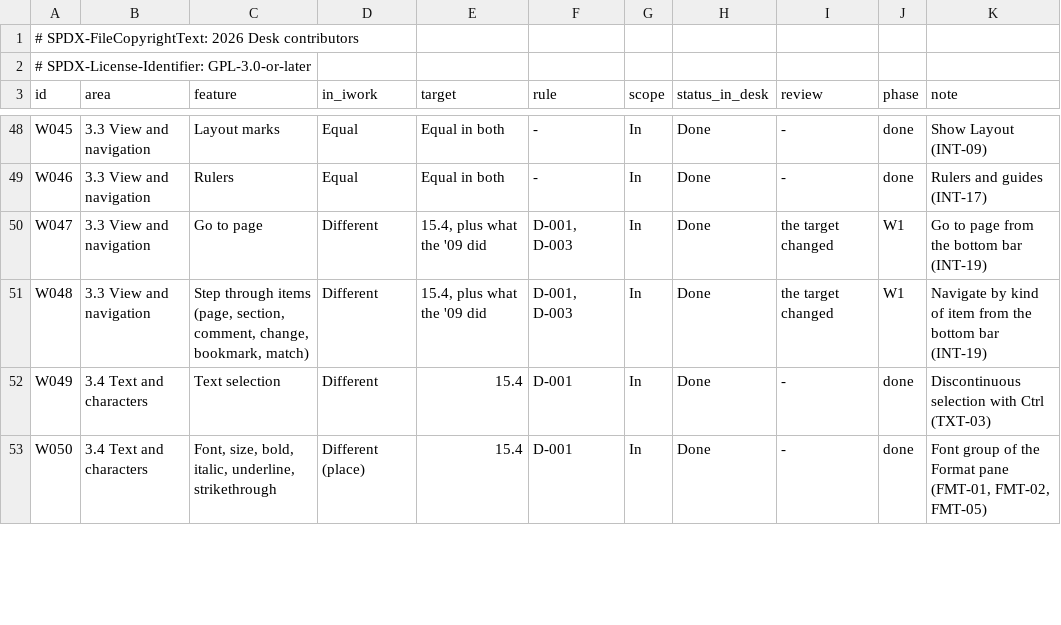
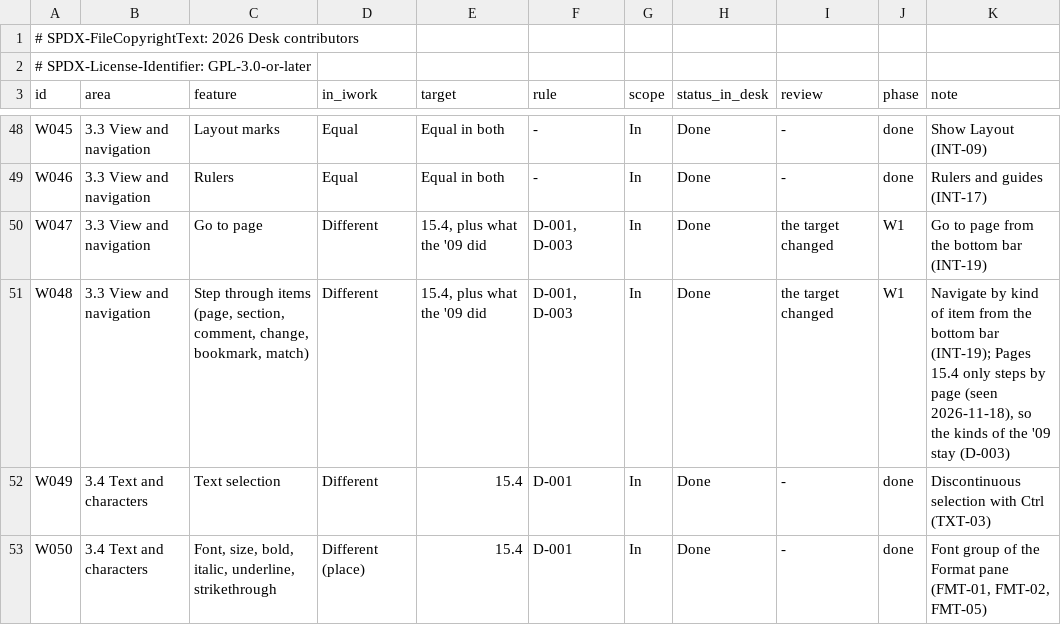
Before and after one commit to brahm/desk, a TSV file: corpus/inventory/writer.tsv, drawn as a sheet; only a part is shown, gaps mark what is left out.

```diff
--- a/corpus/inventory/writer.tsv
+++ b/corpus/inventory/writer.tsv
@@ -50,3 +50,3 @@ W046	3.3 View and navigation	Rulers	Equal	Equal in both	-	In	Done	-	done	Rulers
 W047	3.3 View and navigation	Go to page	Different	15.4, plus what the '09 did	D-001, D-003	In	Done	the target changed	W1	Go to page from the bottom bar (INT-19)
-W048	3.3 View and navigation	Step through items (page, section, comment, change, bookmark, match)	Different	15.4, plus what the '09 did	D-001, D-003	In	Done	the target changed	W1	Navigate by kind of item from the bottom bar (INT-19)
+W048	3.3 View and navigation	Step through items (page, section, comment, change, bookmark, match)	Different	15.4, plus what the '09 did	D-001, D-003	In	Done	the target changed	W1	Navigate by kind of item from the bottom bar (INT-19); Pages 15.4 only steps by page (seen 2026-11-18), so the kinds of the '09 stay (D-003)
 W049	3.4 Text and characters	Text selection	Different	15.4	D-001	In	Done	-	done	Discontinuous selection with Ctrl (TXT-03)
```
Also changed, not shown: 9 other files.
